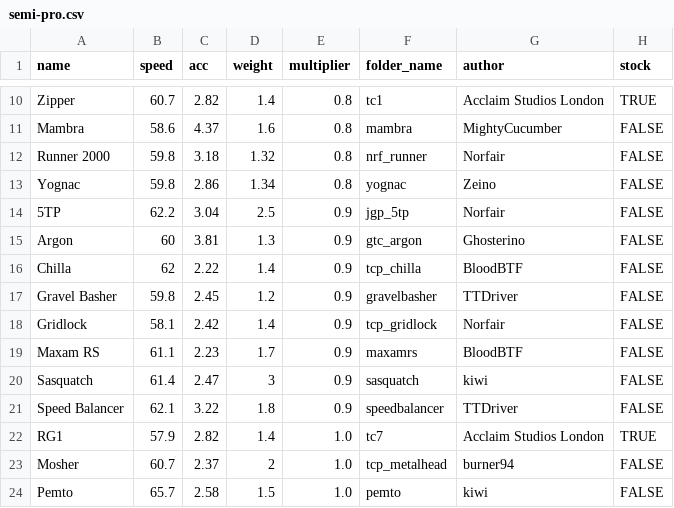
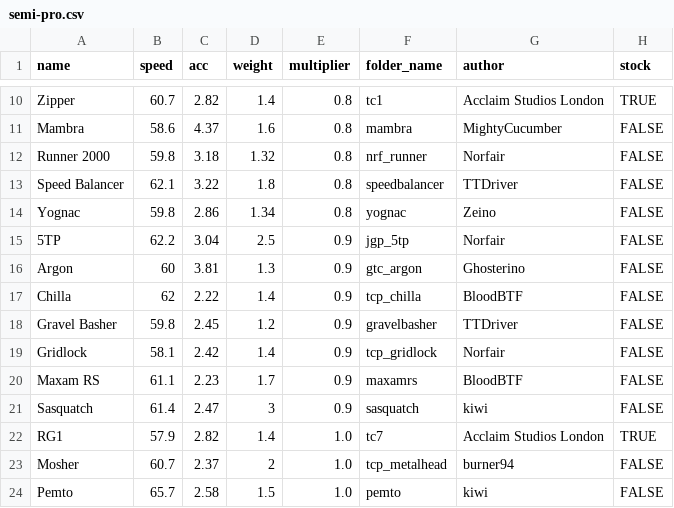
Before and after one commit to Re-Volt-America/RVA-Data, a CSV file: models/cars/semi-pro.csv, drawn as a sheet; only a part is shown, gaps mark what is left out; removed rows and columns are numbered as before the commit, all else as after; the diff names each change by its address in the sheet, - before the commit and + after, or states it on an @@ line.

Commit message:
Balance changes (2024-09-23)
Semi-Pro
- Speed Balancer: 0.9 -> 0.8

Tracks
- Downtown 1: 3 -> 4 laps at Super Pro

```diff
--- a/models/cars/semi-pro.csv
+++ b/models/cars/semi-pro.csv
+row 13: Speed Balancer | 62.1 | 3.22 | 1.8 | 0.8 | speedbalancer | TTDriver | FALSE
-row 21: Speed Balancer | 62.1 | 3.22 | 1.8 | 0.9 | speedbalancer | TTDriver | FALSE
```
Also changed, not shown: models/tracks/tracks.csv.
